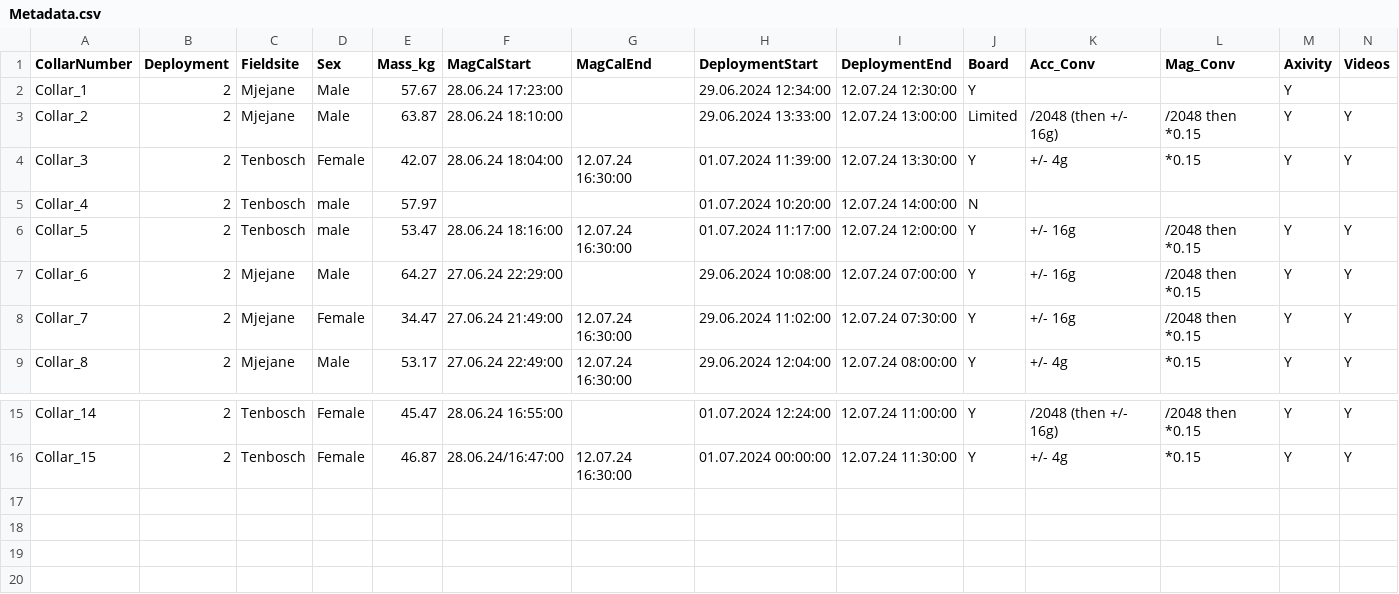
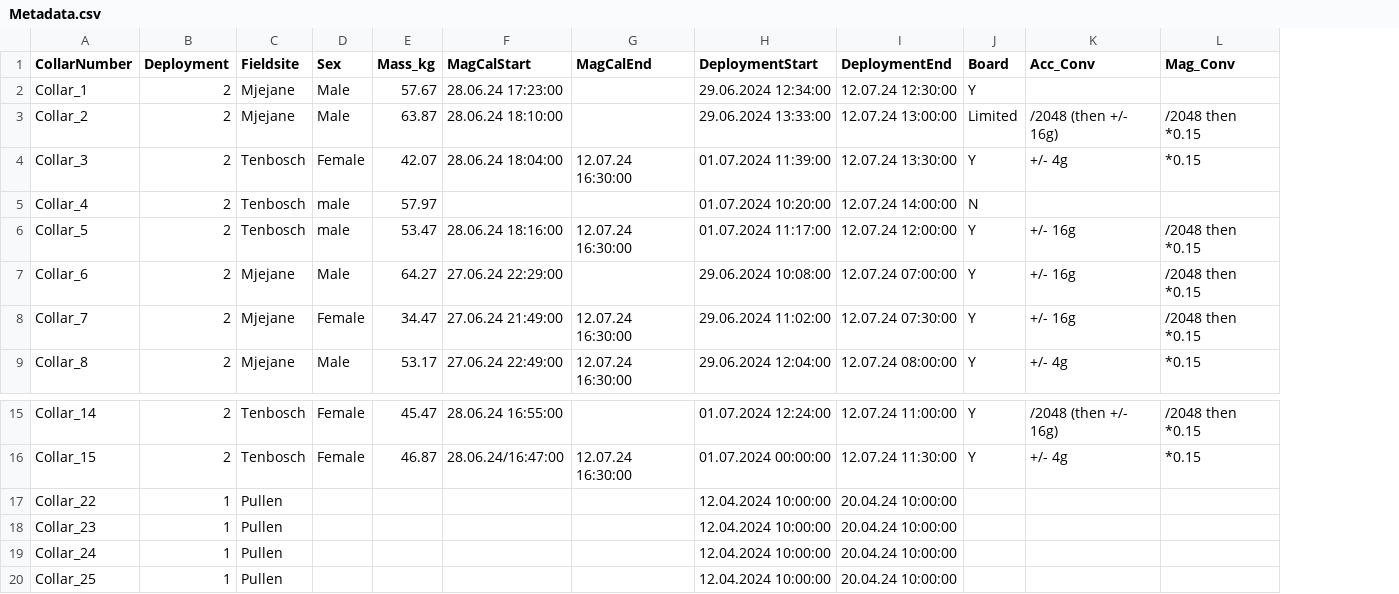
Before and after one commit to OakAlice/ImpalaProject, a CSV file: Notes/Metadata.csv, drawn as a sheet; only a part is shown, gaps mark what is left out; removed rows and columns are numbered as before the commit, all else as after; the diff names each change by its address in the sheet, - before the commit and + after, or states it on an @@ line.

Commit message:
rotated deployment 1 to align with deployment 2 - not pretty but it works mostly

```diff
--- a/Notes/Metadata.csv
+++ b/Notes/Metadata.csv
-column M (Axivity), rows 2-9: Y | Y | Y |  | Y | Y | Y | Y; rows 15-16: Y | Y
-column N (Videos), rows 3-9: Y | Y |  | Y | Y | Y | Y; rows 15-16: Y | Y
+row 17: Collar_22 | 1 | Pullen |  |  |  |  | 12.04.2024 10:00:00 | 20.04.24 10:00:00
+row 18: Collar_23 | 1 | Pullen |  |  |  |  | 12.04.2024 10:00:00 | 20.04.24 10:00:00
+row 19: Collar_24 | 1 | Pullen |  |  |  |  | 12.04.2024 10:00:00 | 20.04.24 10:00:00
+row 20: Collar_25 | 1 | Pullen |  |  |  |  | 12.04.2024 10:00:00 | 20.04.24 10:00:00
```
Also changed, not shown: 7 other files.
